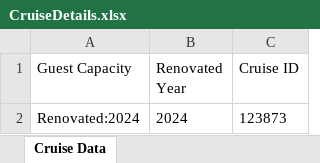
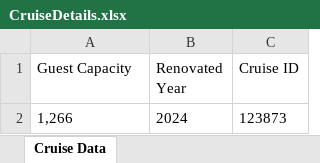
Before and after one commit to saikoushik20/Calculate_Trip_Cost, an Excel workbook: Excel Output/CruiseDetails.xlsx, sheet Cruise Data, drawn as a sheet; values as stored, in another font and other column widths than the file's, no borders; the diff names each change by its address in the sheet, - before the commit and + after, or states it on an @@ line.

```diff
--- a/Excel Output/CruiseDetails.xlsx (sheet Cruise Data)
+++ b/Excel Output/CruiseDetails.xlsx (sheet Cruise Data)
-A2 (Guest Capacity): Renovated:2024
+A2 (Guest Capacity): 1,266
```
Also changed, not shown: Excel Output/Hotel Details.xlsx, Excel Output/Hotels Sort Verification Details.xlsx, 4 other files.
